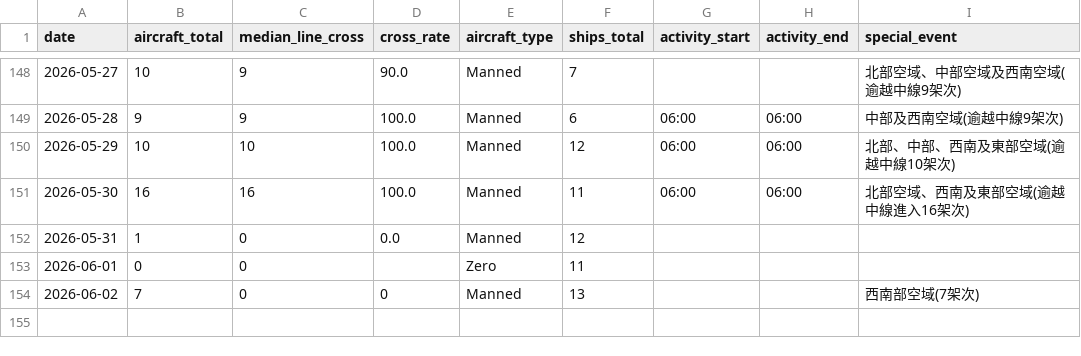
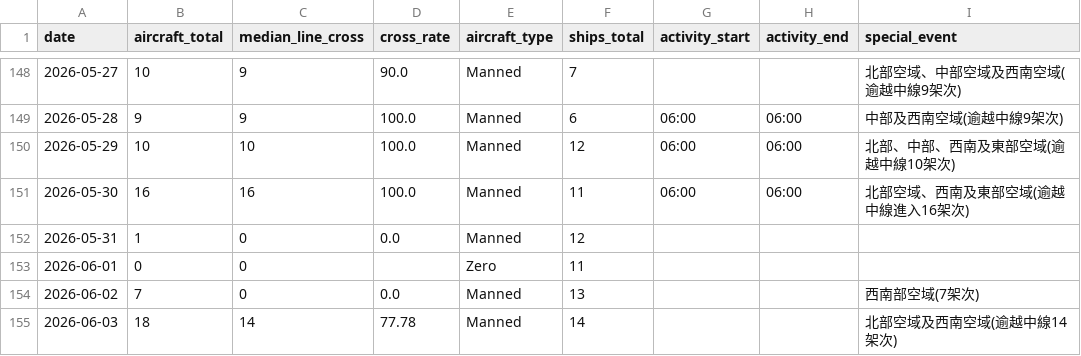
Before and after one commit to lioneer32232002-commits/pla-tracker, a CSV file: data/records.csv, drawn as a sheet; only a part is shown, gaps mark what is left out.

```diff
--- a/data/records.csv
+++ b/data/records.csv
@@ -172,2 +172,3 @@ date,aircraft_total,median_line_cross,cross_rate,aircraft_type,ships_total,activ
 2026-06-01,0,0,,Zero,11,,,
-2026-06-02,7,0,0,Manned,13,,,西南部空域(7架次)
+2026-06-02,7,0,0.0,Manned,13,,,西南部空域(7架次)
+2026-06-03,18,14,77.78,Manned,14,,,北部空域及西南空域(逾越中線14架次)
```
Also changed, not shown: 3 other files.
